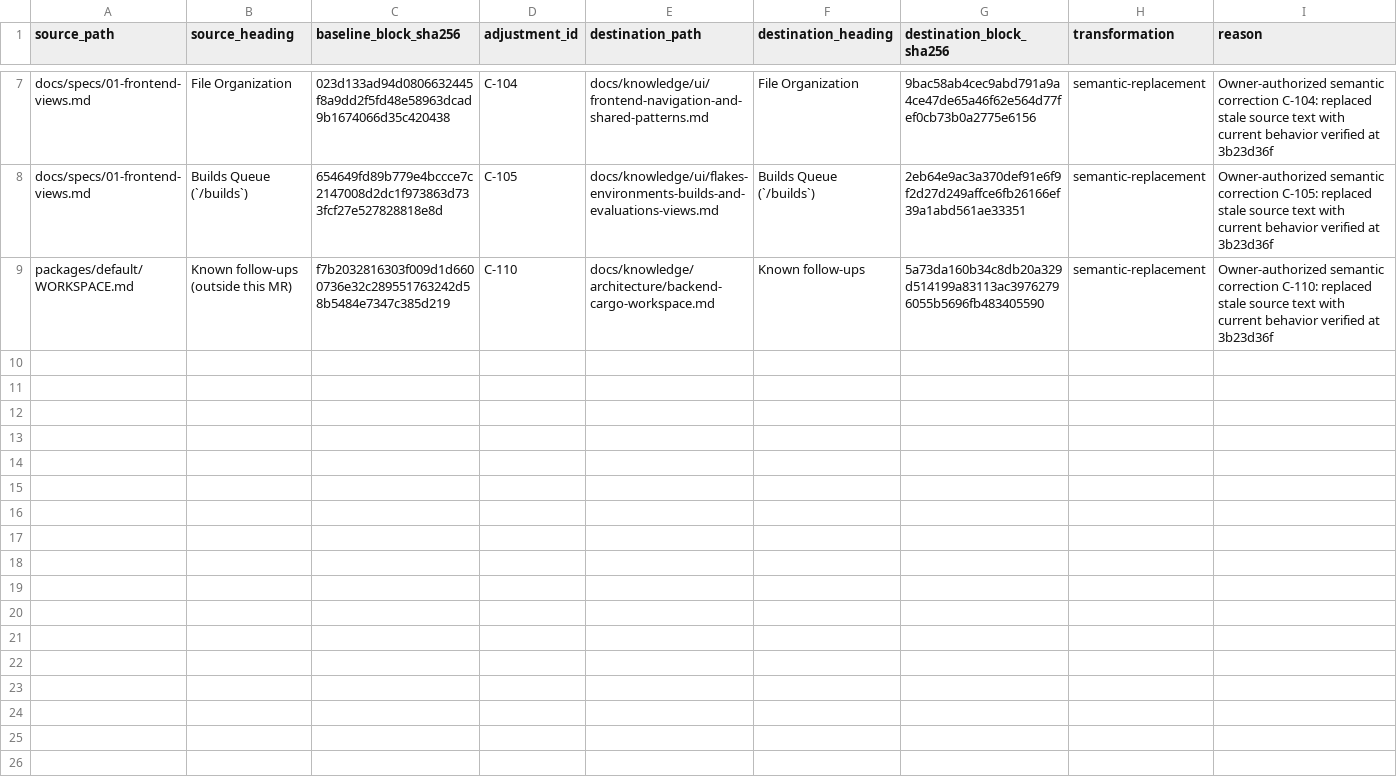
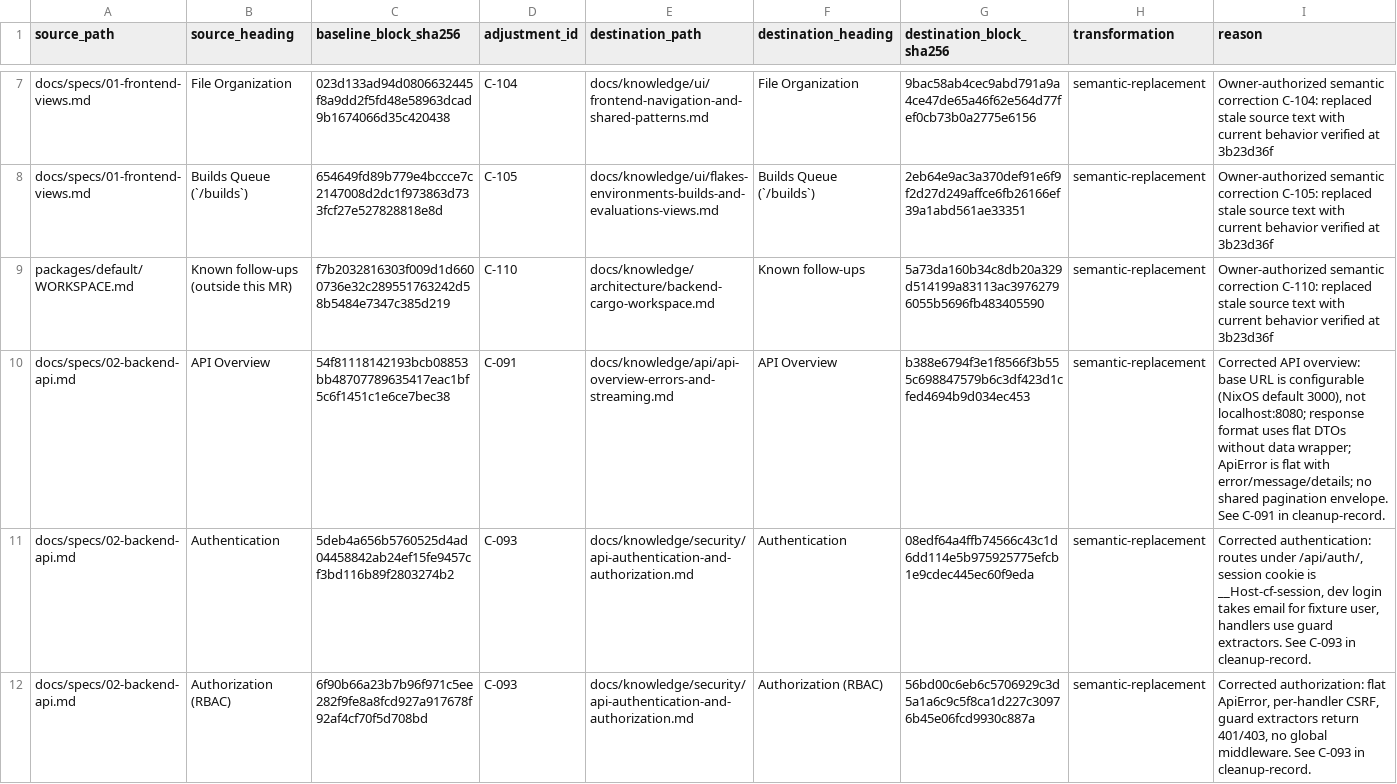
Before and after one commit to usmcamp0811/crystal-forge, a TSV file: checks/okf-knowledge/semantic-replacements.tsv, drawn as a sheet; only a part is shown, gaps mark what is left out; the diff covers the shown part only; the diff names each change by its address in the sheet, - before the commit and + after, or states it on an @@ line.

```diff
--- a/checks/okf-knowledge/semantic-replacements.tsv
+++ b/checks/okf-knowledge/semantic-replacements.tsv
+row 10: docs/specs/02-backend-api.md | API Overview | 54f81118142193bcb08853bb48707789635417eac1bf5c6f1451c1e6ce7bec38 | C-091 | docs/knowledge/api/api-overview-errors-and-streaming.md | API Overview | b388e6794f3e1f8566f3b555c698847579b6c3df423d1cfed4694b9d034ec453 | semantic-replacement | Corrected API overview: base URL is configurable (NixOS default 3000), not localhost:8080; response format uses flat DTOs without data wrapper; ApiError is flat with error/message/details; no shared pagination envelope. See C-091 in cleanup-record.
+row 11: docs/specs/02-backend-api.md | Authentication | 5deb4a656b5760525d4ad04458842ab24ef15fe9457cf3bd116b89f2803274b2 | C-093 | docs/knowledge/security/api-authentication-and-authorization.md | Authentication | 08edf64a4ffb74566c43c1d6dd114e5b975925775efcb1e9cdec445ec60f9eda | semantic-replacement | Corrected authentication: routes under /api/auth/, session cookie is __Host-cf-session, dev login takes email for fixture user, handlers use guard extractors. See C-093 in cleanup-record.
+row 12: docs/specs/02-backend-api.md | Authorization (RBAC) | 6f90b66a23b7b96f971c5ee282f9fe8a8fcd927a917678f92af4cf70f5d708bd | C-093 | docs/knowledge/security/api-authentication-and-authorization.md | Authorization (RBAC) | 56bd00c6eb6c5706929c3d5a1a6c9c5f8ca1d227c30976b45e06fcd9930c887a | semantic-replacement | Corrected authorization: flat ApiError, per-handler CSRF, guard extractors return 401/403, no global middleware. See C-093 in cleanup-record.
```
Also changed, not shown: 2 added rows elsewhere in this file, checks/okf-knowledge/diagram-audit/backlog.tsv, checks/okf-knowledge/diagram-audit/core.tsv, 7 other files.
